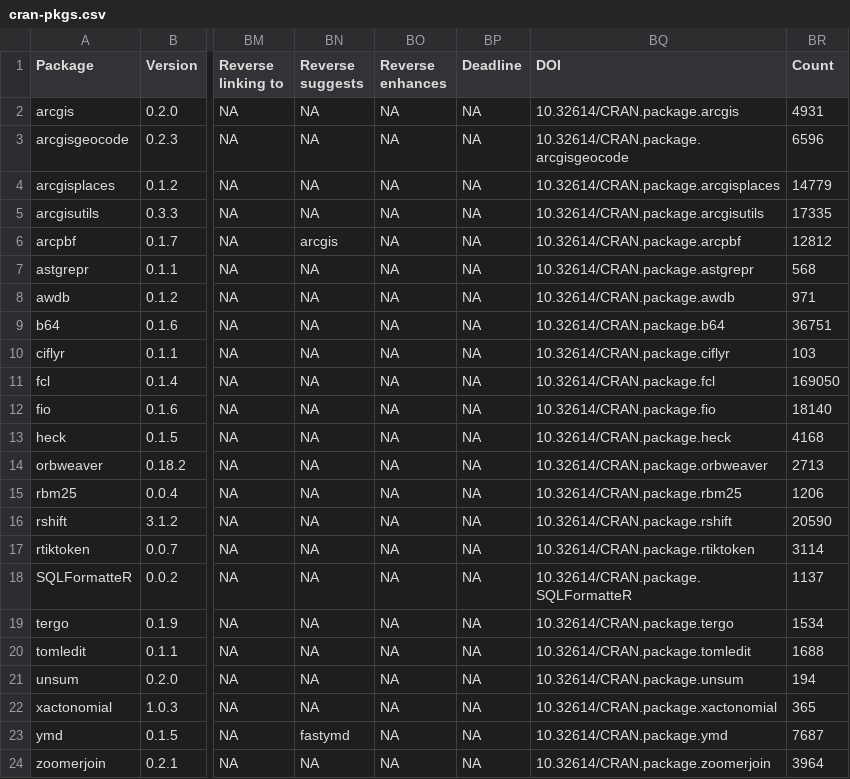
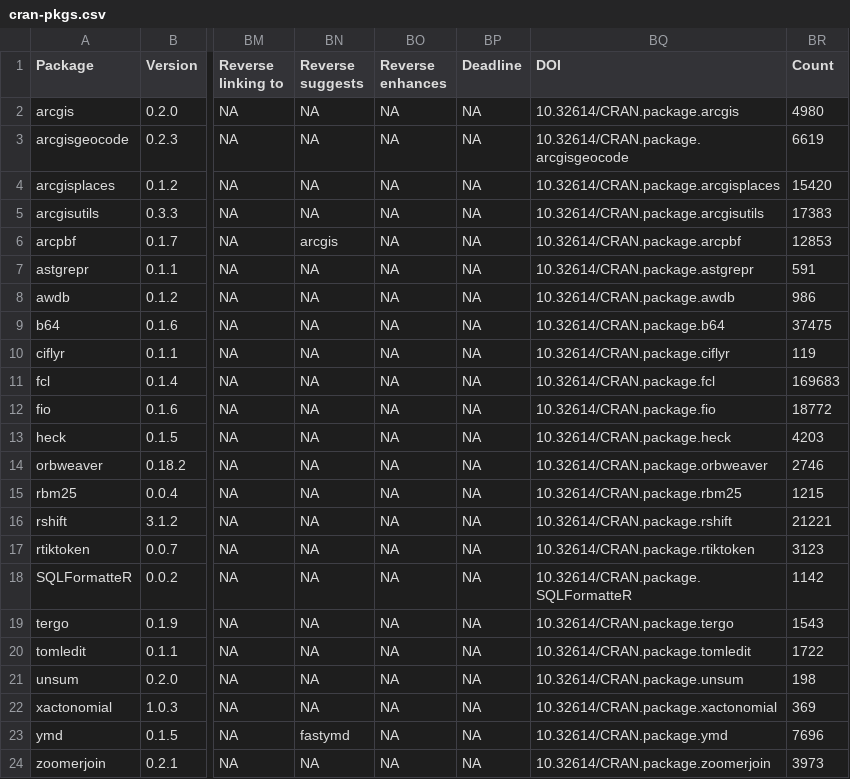
Before and after one commit to extendr/awesome-extendr, a CSV file: cran-pkgs.csv, drawn as a sheet; only a part is shown, gaps mark what is left out; the diff names each change by its address in the sheet, - before the commit and + after, or states it on an @@ line.

```diff
--- a/cran-pkgs.csv
+++ b/cran-pkgs.csv
-BR2 (Count): 4931
+BR2 (Count): 4980
-BR3 (Count): 6596
+BR3 (Count): 6619
-BR4 (Count): 14779
+BR4 (Count): 15420
-BR5 (Count): 17335
+BR5 (Count): 17383
-BR6 (Count): 12812
+BR6 (Count): 12853
-BR7 (Count): 568
+BR7 (Count): 591
-BR8 (Count): 971
+BR8 (Count): 986
-BR9 (Count): 36751
+BR9 (Count): 37475
-BR10 (Count): 103
+BR10 (Count): 119
-BR11 (Count): 169050
+BR11 (Count): 169683
-BR12 (Count): 18140
+BR12 (Count): 18772
-BR13 (Count): 4168
+BR13 (Count): 4203
-BR14 (Count): 2713
+BR14 (Count): 2746
-BR15 (Count): 1206
+BR15 (Count): 1215
-BR16 (Count): 20590
+BR16 (Count): 21221
-BR17 (Count): 3114
+BR17 (Count): 3123
-BR18 (Count): 1137
+BR18 (Count): 1142
-BR19 (Count): 1534
+BR19 (Count): 1543
-BR20 (Count): 1688
+BR20 (Count): 1722
-BR21 (Count): 194
+BR21 (Count): 198
-BR22 (Count): 365
+BR22 (Count): 369
-BR23 (Count): 7687
+BR23 (Count): 7696
-BR24 (Count): 3964
+BR24 (Count): 3973
```
Also changed, not shown: 2 other files.
